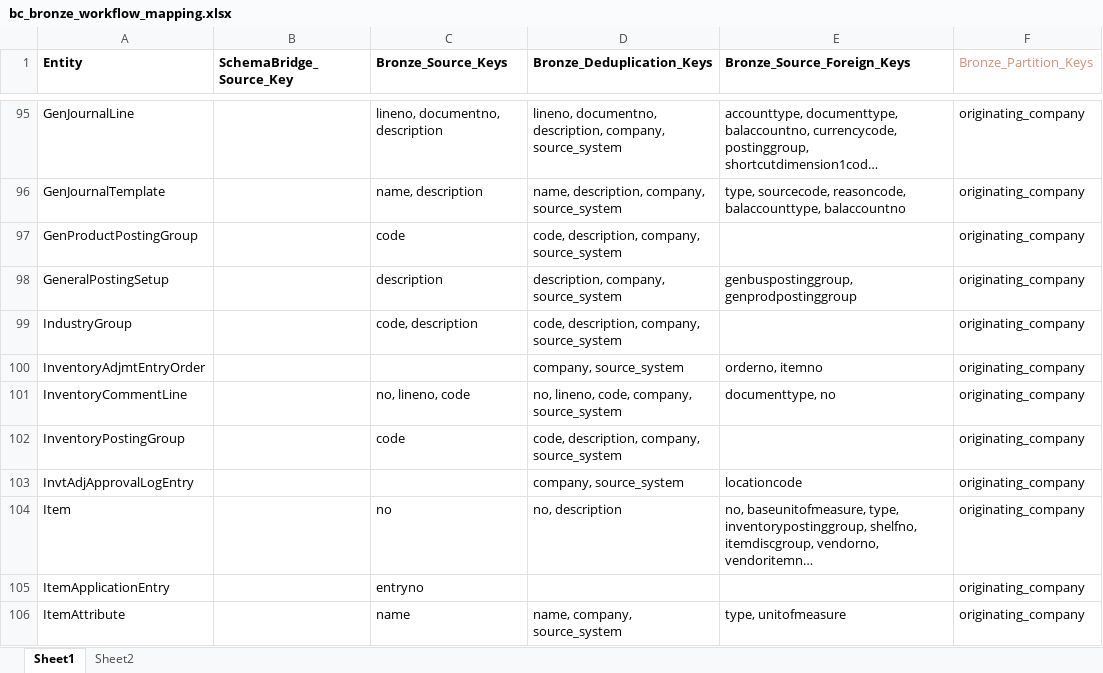
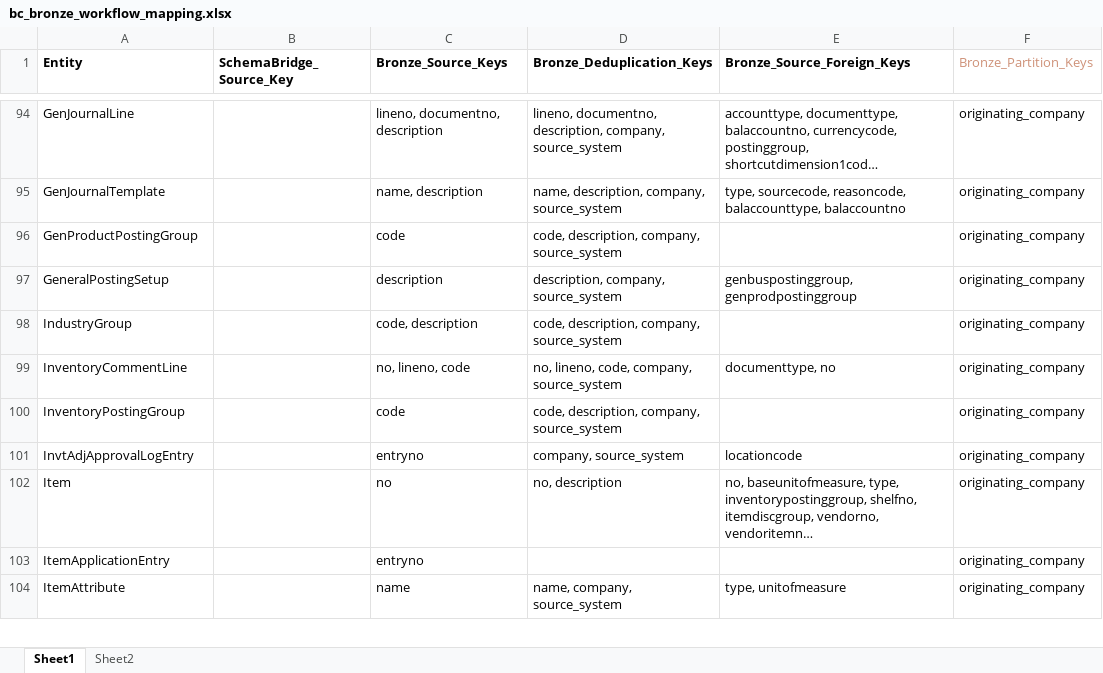
Before and after one commit to PeiXuCCG/Data-Warehouse, an Excel workbook: documentation/workflow/bc_bronze_workflow_mapping.xlsx, sheet Sheet1, drawn as a sheet; only a part is shown, gaps mark what is left out; long unchanged cells end in …; values as stored, in another font and other column widths than the file's, no borders; removed rows and columns are numbered as before the commit, all else as after; the diff covers the shown part only; the diff names each change by its address in the sheet, - before the commit and + after, or states it on an @@ line.

```diff
--- a/documentation/workflow/bc_bronze_workflow_mapping.xlsx (sheet Sheet1)
+++ b/documentation/workflow/bc_bronze_workflow_mapping.xlsx (sheet Sheet1)
-row 100: InventoryAdjmtEntryOrder |  |  | company, source_system | orderno, itemno | originating_company
-C101 (Bronze_Source_Keys): (empty)
+C101 (Bronze_Source_Keys): entryno
```
Also changed, not shown: 9 removed rows and 34 edited cells elsewhere in this sheet, 7 other files.
